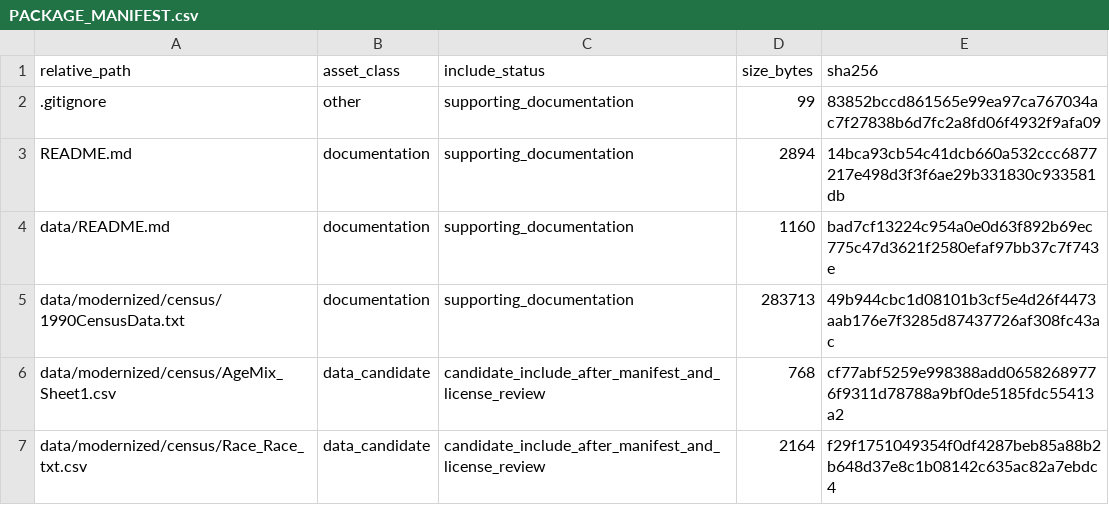
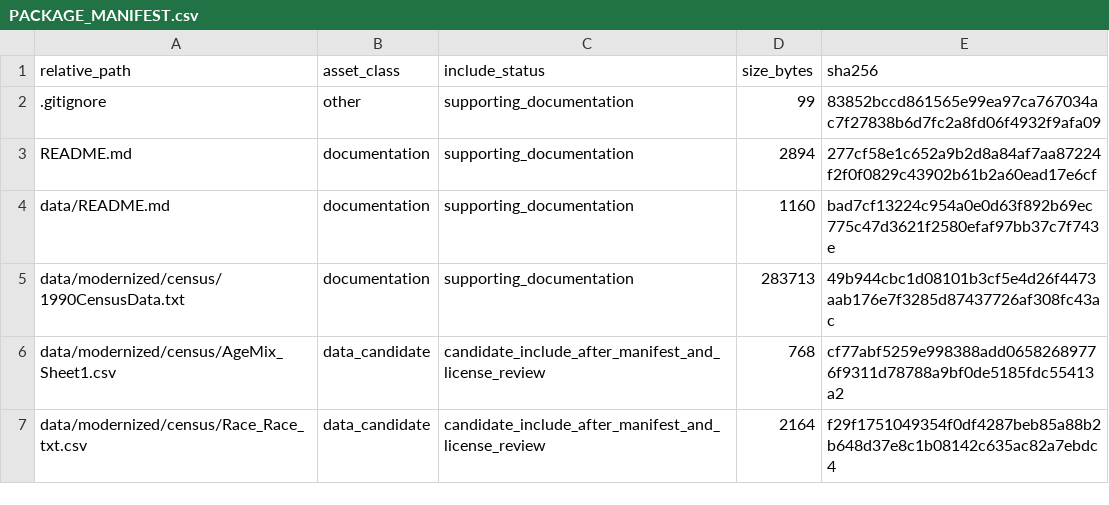
Before and after one commit to dlevinson/paper-2003-01-the-next-america-revisited, a CSV file: PACKAGE_MANIFEST.csv, drawn as a sheet; only a part is shown.

Commit message:
Refresh package metadata after tracker rebuild

```diff
--- a/PACKAGE_MANIFEST.csv
+++ b/PACKAGE_MANIFEST.csv
@@ -2,3 +2,3 @@ relative_path,asset_class,include_status,size_bytes,sha256
 .gitignore,other,supporting_documentation,99,83852bccd861565e99ea97ca767034ac7f27838b6d7fc2a8fd06f4932f9afa09
-README.md,documentation,supporting_documentation,2894,14bca93cb54c41dcb660a532ccc6877217e498d3f3f6ae29b331830c933581db
+README.md,documentation,supporting_documentation,2894,277cf58e1c652a9b2d8a84af7aa87224f2f0f0829c43902b61b2a60ead17e6cf
 data/README.md,documentation,supporting_documentation,1160,bad7cf13224c954a0e0d63f892b69ec775c47d3621f2580efaf97bb37c7f743e
```
Also changed, not shown: 3 other files.
